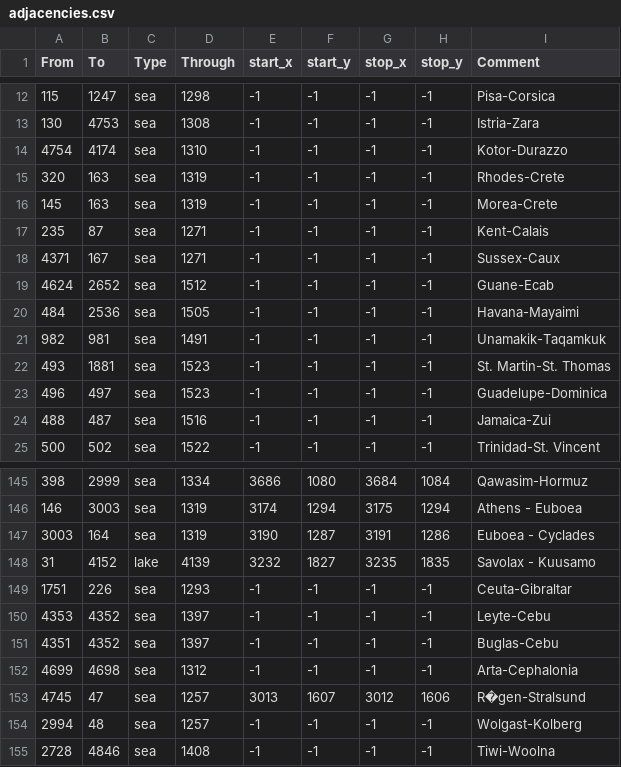
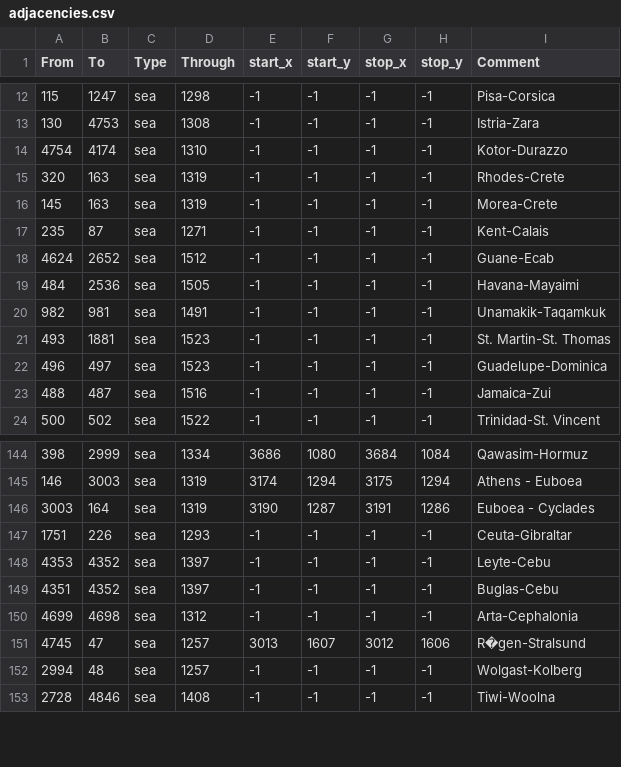
Before and after one commit to smeev653/gecko-v5, a CSV file: map/adjacencies.csv, drawn as a sheet; only a part is shown, gaps mark what is left out; the diff names each change by its address in the sheet, - before the commit and + after, or states it on an @@ line.

Commit message:
kent - caux strait removed

```diff
--- a/map/adjacencies.csv
+++ b/map/adjacencies.csv
-row 18: 4371 | 167 | sea | 1271 | -1 | -1 | -1 | -1 | Sussex-Caux
-row 148: 31 | 4152 | lake | 4139 | 3232 | 1827 | 3235 | 1835 | Savolax - Kuusamo
```
Also changed, not shown: 1 other file.
